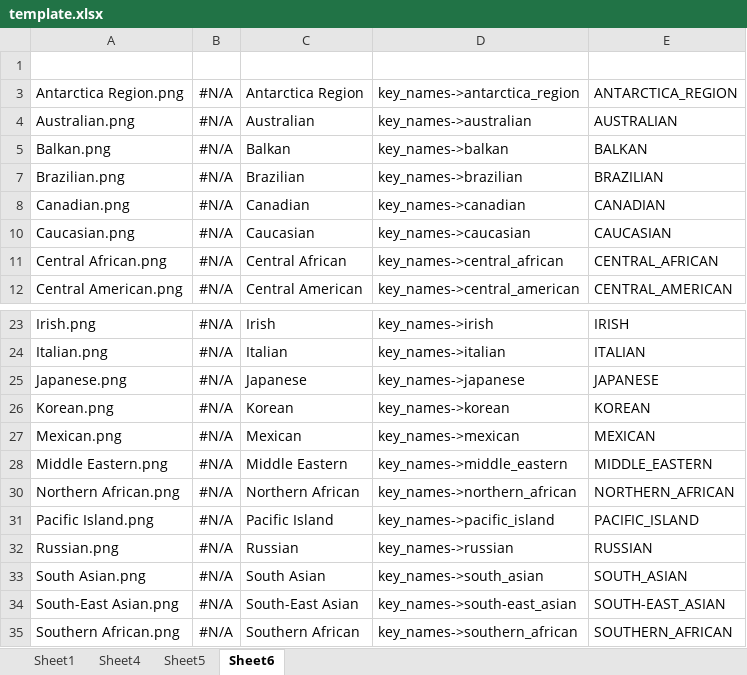
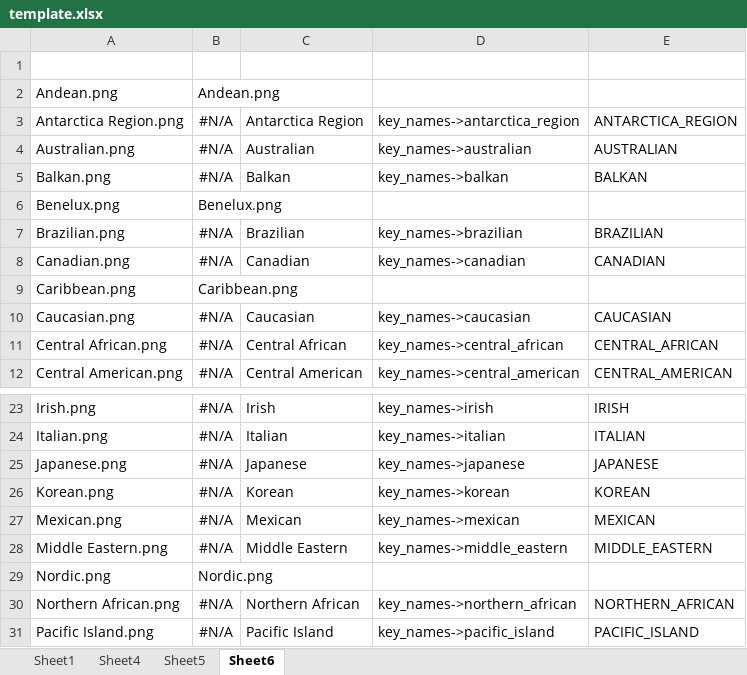
Before and after one commit to bullmoose20/Plex-Stuff, an Excel workbook: create_defaults/template.xlsx, sheet Sheet6, drawn as a sheet; only a part is shown, gaps mark what is left out; the shorter side is filled out with more unchanged rows; values as stored, in another font and other column widths than the file's, no borders; the diff covers the shown part only; the diff names each change by its address in the sheet, - before the commit and + after, or states it on an @@ line.

```diff
--- a/create_defaults/template.xlsx (sheet Sheet6)
+++ b/create_defaults/template.xlsx (sheet Sheet6)
@@ row 2 unhidden: Andean.png | Andean.png @@
@@ row 6 unhidden: Benelux.png | Benelux.png @@
@@ row 9 unhidden: Caribbean.png | Caribbean.png @@
@@ row 29 unhidden: Nordic.png | Nordic.png @@
```
Also changed, not shown: 71 added rows and 1 hidden or unhidden row elsewhere in this sheet, sheet Sheet1, 4 other files.
